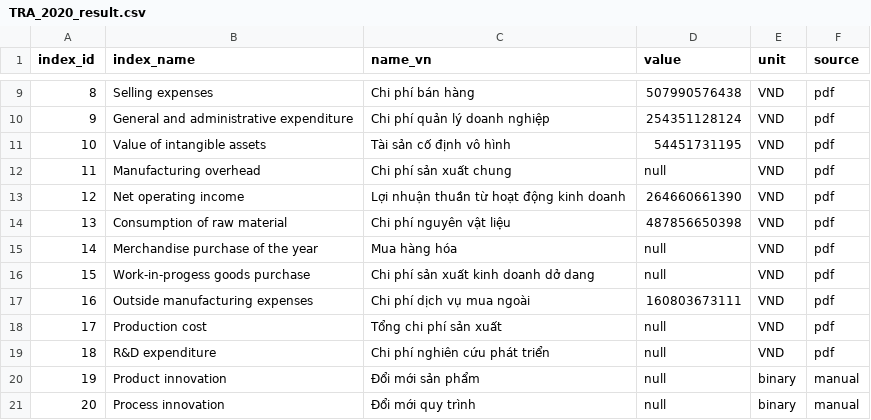
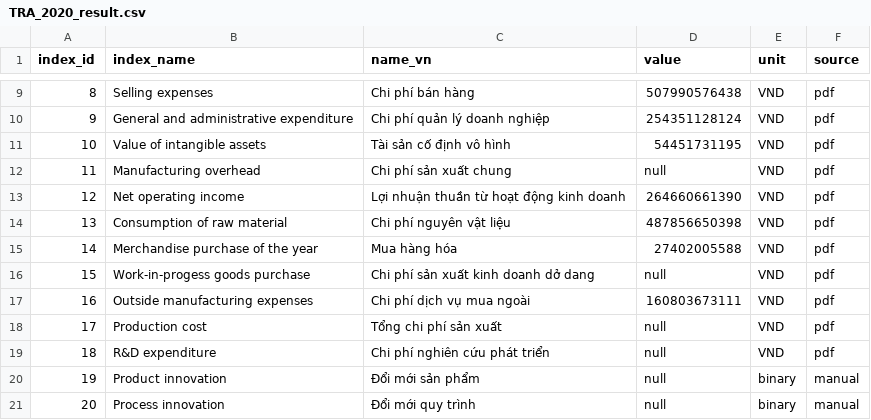
Before and after one commit to gianghoangson/Data-Analysis-Database, a CSV file: finance38/data/result/TRA_2020_result.csv, drawn as a sheet; only a part is shown, gaps mark what is left out.

Commit message:
Update TRA_2020_result.csv

```diff
--- a/finance38/data/result/TRA_2020_result.csv
+++ b/finance38/data/result/TRA_2020_result.csv
@@ -14,3 +14,3 @@
 13,Consumption of raw material,Chi phí nguyên vật liệu,487856650398,VND,pdf
-14,Merchandise purchase of the year,Mua hàng hóa,null,VND,pdf
+14,Merchandise purchase of the year,Mua hàng hóa,27402005588,VND,pdf
 15,Work-in-progess goods purchase,Chi phí sản xuất kinh doanh dở dang,null,VND,pdf
```
